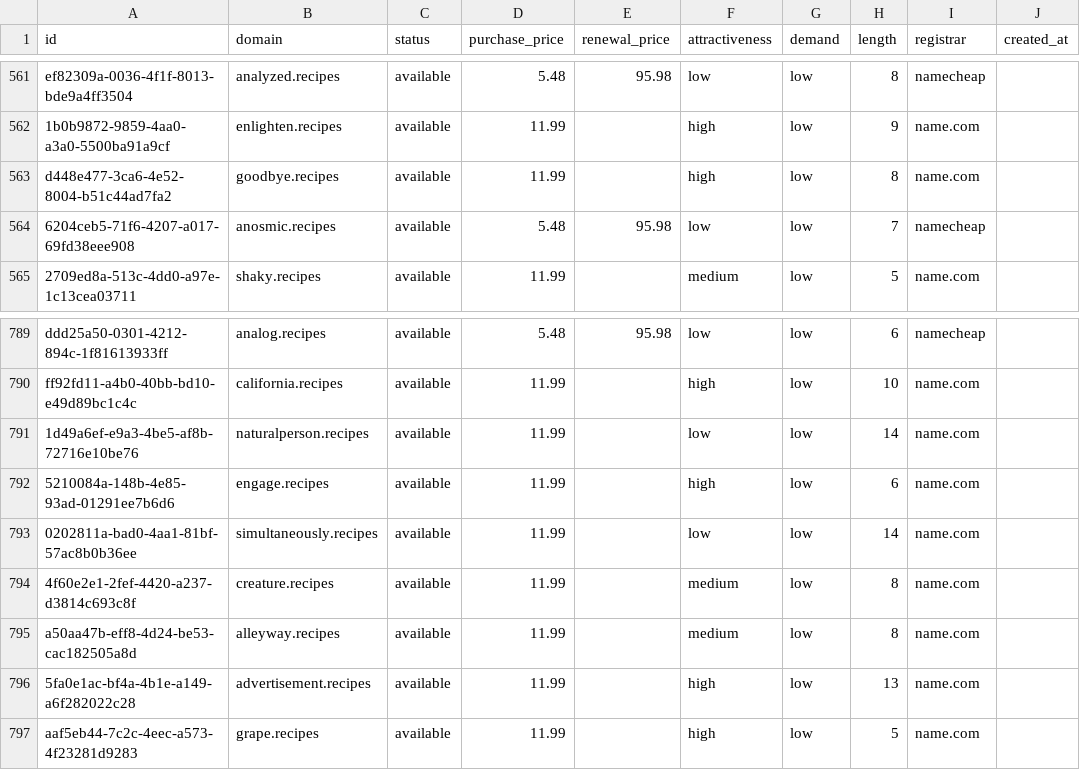
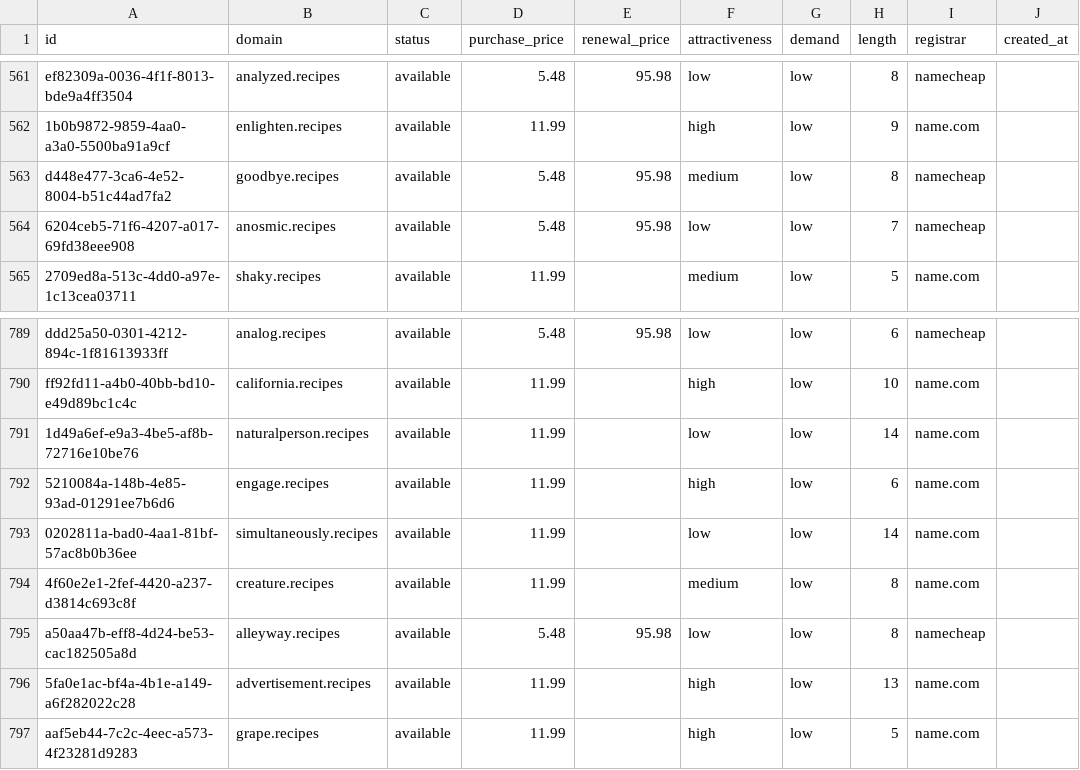
Before and after one commit to UniqueDomains/recipes-oneword-domains, a CSV file: recipes.csv, drawn as a sheet; only a part is shown, gaps mark what is left out; the diff names each change by its address in the sheet, - before the commit and + after, or states it on an @@ line.

Commit message:
Domains update

```diff
--- a/recipes.csv
+++ b/recipes.csv
-D563 (purchase_price): 11.99
+D563 (purchase_price): 5.48
-E563 (renewal_price): (empty)
+E563 (renewal_price): 95.98
-F563 (attractiveness): high
+F563 (attractiveness): medium
-I563 (registrar): name.com
+I563 (registrar): namecheap
-D795 (purchase_price): 11.99
+D795 (purchase_price): 5.48
-E795 (renewal_price): (empty)
+E795 (renewal_price): 95.98
-F795 (attractiveness): medium
+F795 (attractiveness): low
-I795 (registrar): name.com
+I795 (registrar): namecheap
```
Also changed, not shown: 4 other files.
